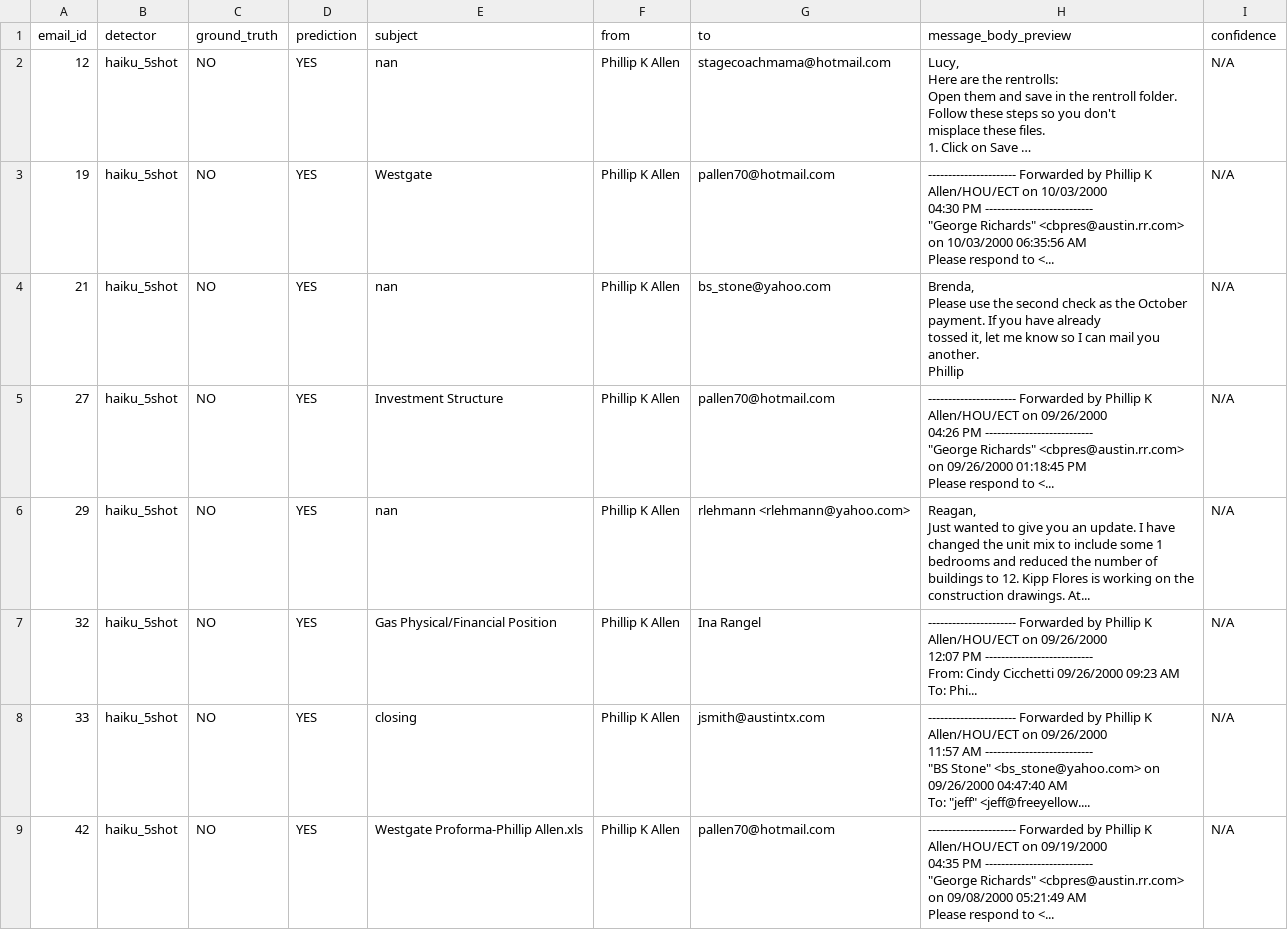
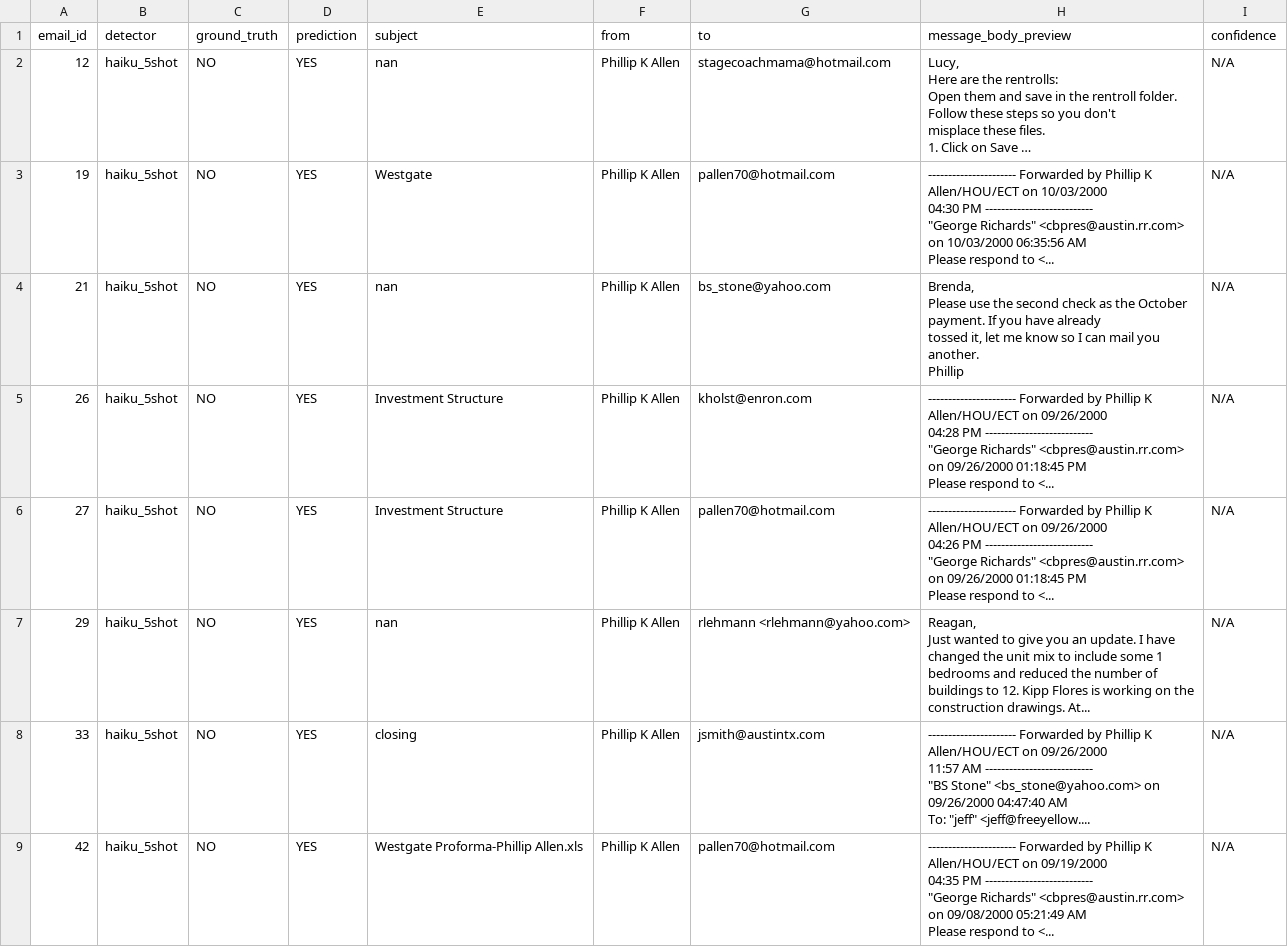
Before and after one commit to jeqcho/asymmetric-work-test, a CSV file: results/error_analysis/haiku_5shot_fp.csv, drawn as a sheet; only a part is shown; long unchanged cells end in …; the diff covers the shown part only.

```diff
--- a/results/error_analysis/haiku_5shot_fp.csv
+++ b/results/error_analysis/haiku_5shot_fp.csv
@@ -24,2 +24,8 @@ tossed it, let me know so I can mail you another.
 Phillip",N/A
+26,haiku_5shot,NO,YES,Investment Structure,Phillip K Allen,kholst@enron.com,"---------------------- Forwarded by Phillip K Allen/HOU/ECT on 09/26/2000
+04:28 PM ---------------------------
+
+
+""George Richards"" <cbpres@austin.rr.com> on 09/26/2000 01:18:45 PM
+Please respond to <...",N/A
 27,haiku_5shot,NO,YES,Investment Structure,Phillip K Allen,pallen70@hotmail.com,"---------------------- Forwarded by Phillip K Allen/HOU/ECT on 09/26/2000
@@ -33,11 +39,2 @@ Please respond to <...",N/A
 Just wanted to give you an update.  I have changed the unit mix to include some 1 bedrooms and reduced the number of buildings to 12.  Kipp Flores is working on the construction drawings.  At...",N/A
-32,haiku_5shot,NO,YES,Gas Physical/Financial Position,Phillip K Allen,Ina Rangel,"---------------------- Forwarded by Phillip K Allen/HOU/ECT on 09/26/2000
-12:07 PM ---------------------------
-
-	
-	
-	From:  Cindy Cicchetti                           09/26/2000 09:23 AM
-	
-
-To: Phi...",N/A
 33,haiku_5shot,NO,YES,closing,Phillip K Allen,jsmith@austintx.com,"---------------------- Forwarded by Phillip K Allen/HOU/ECT on 09/26/2000
```
Also changed, not shown: 6 added rows, 1 removed row and 3 edited cells elsewhere in this file, results/comparison_metrics.csv, results/error_analysis/haiku_5shot_fn.csv, 21 other files.
